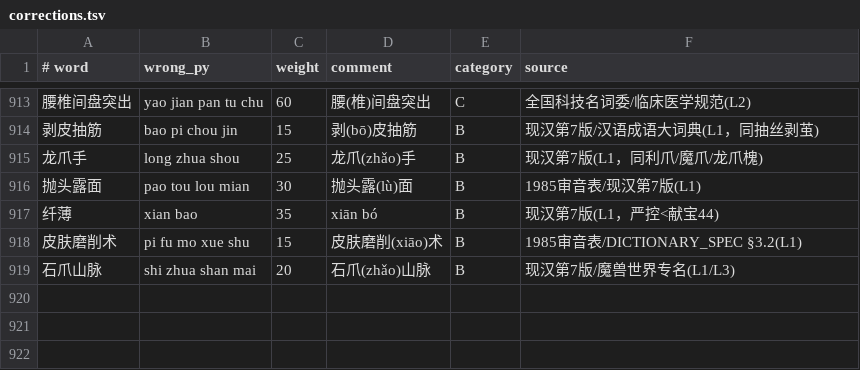
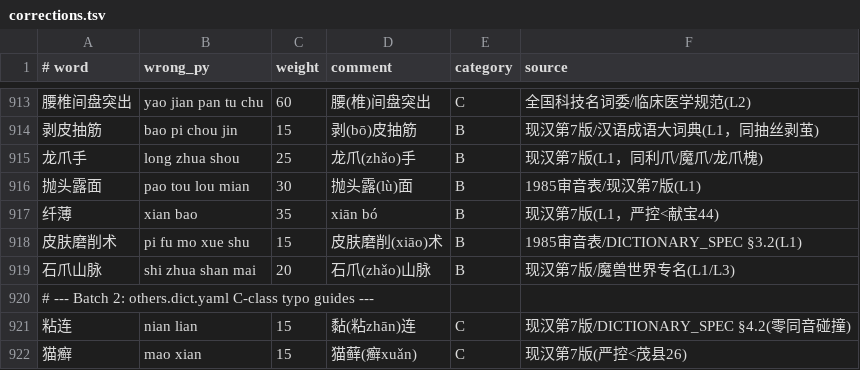
Before and after one commit to Chth1z/rime-chth1z, a TSV file: rules/corrections.tsv, drawn as a sheet; only a part is shown, gaps mark what is left out; the diff names each change by its address in the sheet, - before the commit and + after, or states it on an @@ line.

```diff
--- a/rules/corrections.tsv
+++ b/rules/corrections.tsv
+row 920: # --- Batch 2: others.dict.yaml C-class typo guides ---
+row 921: 粘连 | nian lian | 15 | 黏(粘zhān)连 | C | 现汉第7版/DICTIONARY_SPEC §4.2(零同音碰撞)
+row 922: 猫癣 | mao xian | 15 | 猫藓(癣xuǎn) | C | 现汉第7版(严控<茂县26)
```
Also changed, not shown: rules/additions.tsv, rules/deletions.tsv, 7 other files.
